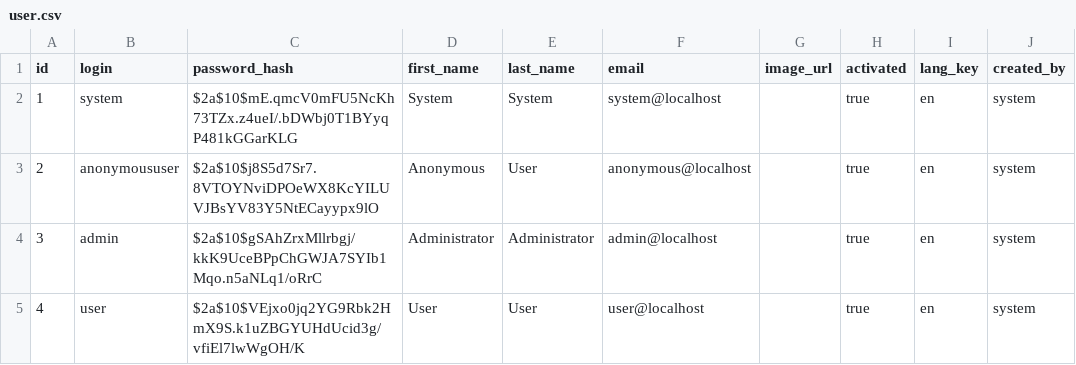
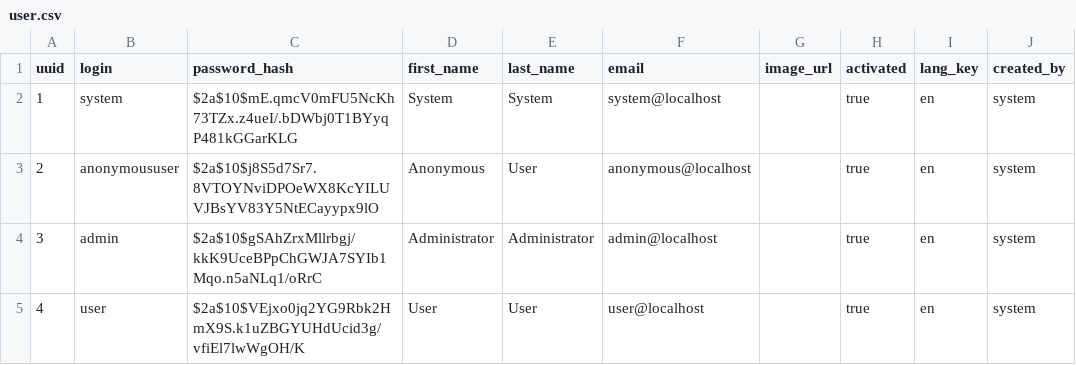
Before and after one commit to HeshamOsman/jhip-poc, a CSV file: src/main/resources/config/liquibase/data/user.csv, drawn as a sheet; only a part is shown; the diff names each change by its address in the sheet, - before the commit and + after, or states it on an @@ line.

```diff
--- a/src/main/resources/config/liquibase/data/user.csv
+++ b/src/main/resources/config/liquibase/data/user.csv
-A1: id
+A1: uuid
```
Also changed, not shown: 19 other files.
